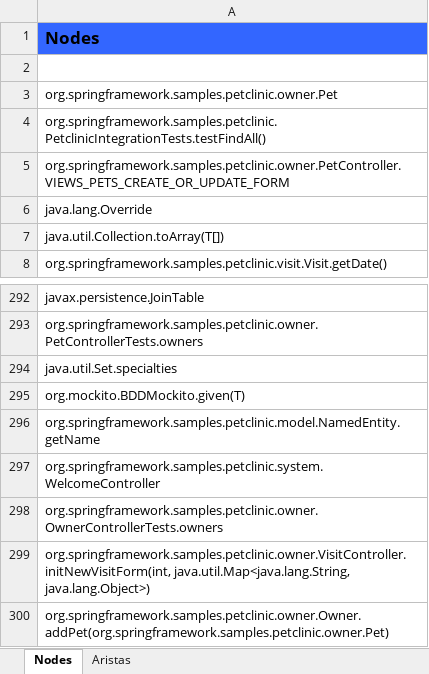
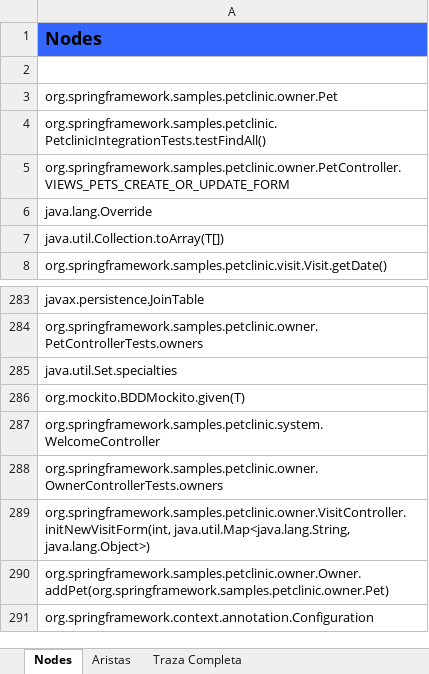
Before and after one commit to diegomateus/A.D.A.M, an Excel workbook: Analisis Dinamico/Analisis_Dinamico.xlsx, sheet Nodes, drawn as a sheet; only a part is shown, gaps mark what is left out; the shorter side is filled out with more unchanged rows; values as stored, in another font and other column widths than the file's, no borders; the diff covers the shown part only; the diff names each change by its address in the sheet, - before the commit and + after, or states it on an @@ line.

```diff
--- a/Analisis Dinamico/Analisis_Dinamico.xlsx (sheet Nodes)
+++ b/Analisis Dinamico/Analisis_Dinamico.xlsx (sheet Nodes)
+sheet tab: Traza Completa
@@ A1 text size: larger @@
-row 296: org.springframework.samples.petclinic.model.NamedEntity.getName
```
Also changed, not shown: 11 removed rows elsewhere in this sheet, sheet Aristas, 28 other files.
